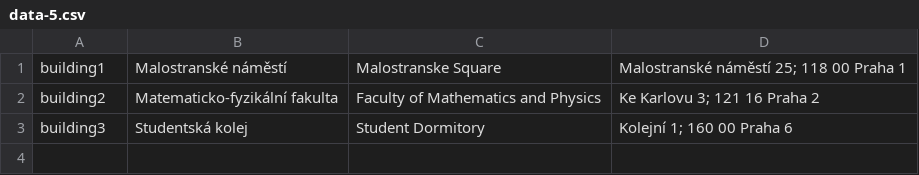
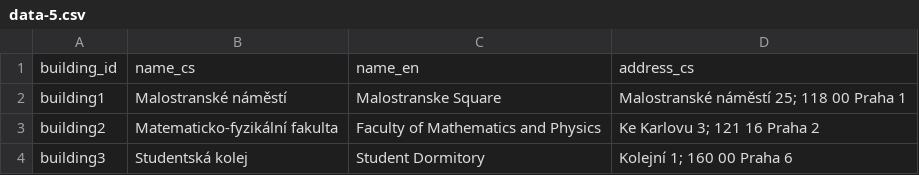
Before and after one commit to Reblexis/datove-formaty, a CSV file: NPRG036-T3G1-HW4/csv/data-5.csv, drawn as a sheet.

```diff
--- a/NPRG036-T3G1-HW4/csv/data-5.csv
+++ b/NPRG036-T3G1-HW4/csv/data-5.csv
@@ -1 +1,2 @@
+building_id,name_cs,name_en,address_cs
 building1,Malostranské náměstí,Malostranske Square,Malostranské náměstí 25; 118 00 Praha 1
```
Also changed, not shown: NPRG036-T3G1-HW4/csv/data-1.csv, NPRG036-T3G1-HW4/csv/data-2.csv, 11 other files.
